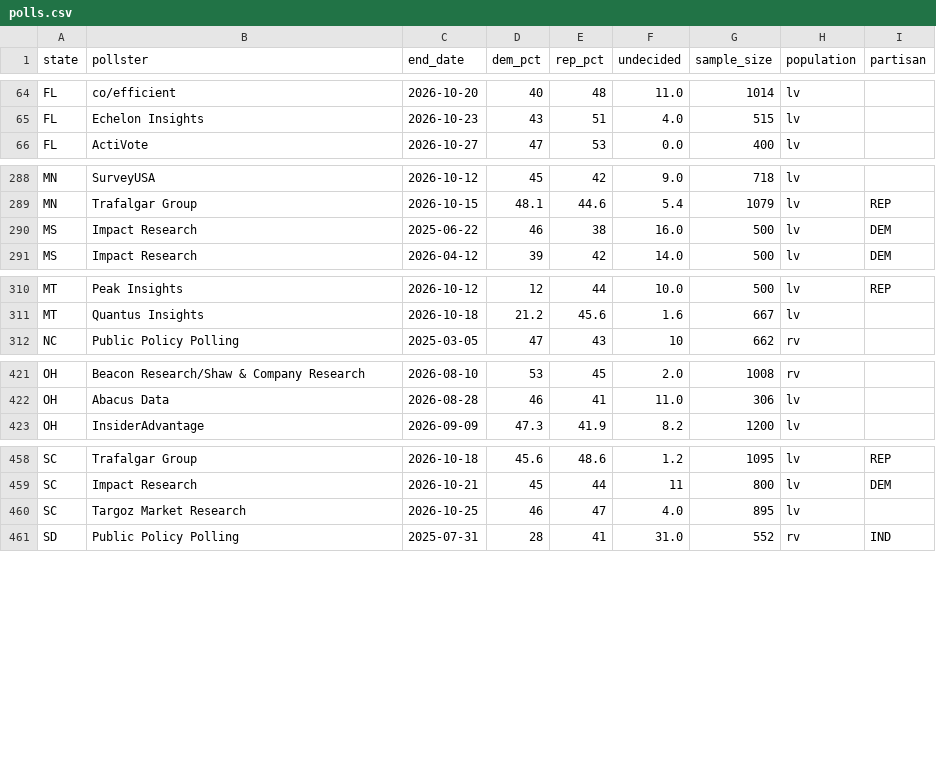
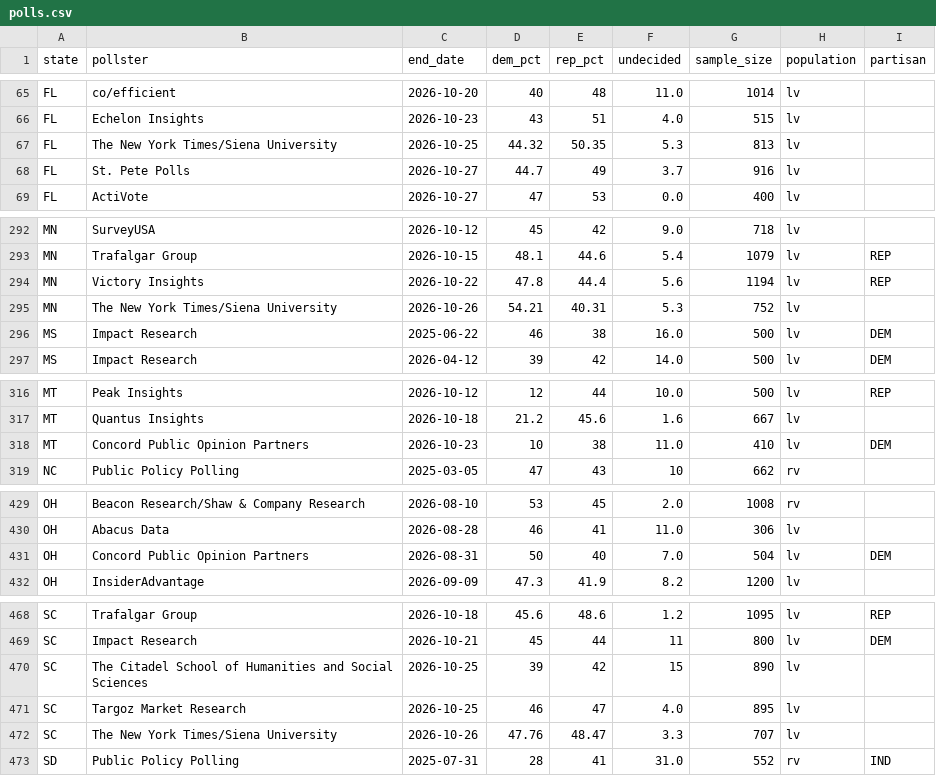
Before and after one commit to riskypearl/Forecast-Model, a CSV file: data/polls.csv, drawn as a sheet; only a part is shown, gaps mark what is left out; the diff covers the shown part only.

```diff
--- a/data/polls.csv
+++ b/data/polls.csv
@@ -65,2 +66,4 @@ FL,co/efficient,2026-10-20,40,48,11.0,1014,lv,
 FL,Echelon Insights,2026-10-23,43,51,4.0,515,lv,
+FL,The New York Times/Siena University,2026-10-25,44.32,50.35,5.3,813,lv,
+FL,St. Pete Polls,2026-10-27,44.7,49,3.7,916,lv,
 FL,ActiVote,2026-10-27,47,53,0.0,400,lv,
@@ -289,2 +293,4 @@ MN,SurveyUSA,2026-10-12,45,42,9.0,718,lv,
 MN,Trafalgar Group,2026-10-15,48.1,44.6,5.4,1079,lv,REP
+MN,Victory Insights,2026-10-22,47.8,44.4,5.6,1194,lv,REP
+MN,The New York Times/Siena University,2026-10-26,54.21,40.31,5.3,752,lv,
 MS,Impact Research,2025-06-22,46,38,16.0,500,lv,DEM
@@ -311,2 +317,3 @@ MT,Peak Insights,2026-10-12,12,44,10.0,500,lv,REP
 MT,Quantus Insights,2026-10-18,21.2,45.6,1.6,667,lv,
+MT,Concord Public Opinion Partners,2026-10-23,10,38,11.0,410,lv,DEM
 NC,Public Policy Polling,2025-03-05,47,43,10,662,rv,
@@ -422,2 +430,3 @@ OH,Beacon Research/Shaw & Company Research,2026-08-10,53,45,2.0,1008,rv,
 OH,Abacus Data,2026-08-28,46,41,11.0,306,lv,
+OH,Concord Public Opinion Partners,2026-08-31,50,40,7.0,504,lv,DEM
 OH,InsiderAdvantage,2026-09-09,47.3,41.9,8.2,1200,lv,
@@ -459,3 +469,5 @@ SC,Trafalgar Group,2026-10-18,45.6,48.6,1.2,1095,lv,REP
 SC,Impact Research,2026-10-21,45,44,11,800,lv,DEM
+SC,The Citadel School of Humanities and Social Sciences,2026-10-25,39,42,15,890,lv,
 SC,Targoz Market Research,2026-10-25,46,47,4.0,895,lv,
+SC,The New York Times/Siena University,2026-10-26,47.76,48.47,3.3,707,lv,
 SD,Public Policy Polling,2025-07-31,28,41,31.0,552,rv,IND
```
Also changed, not shown: 5 added rows elsewhere in this file, data/gcb_polls.csv, data/house_polls.csv, 5 other files.
